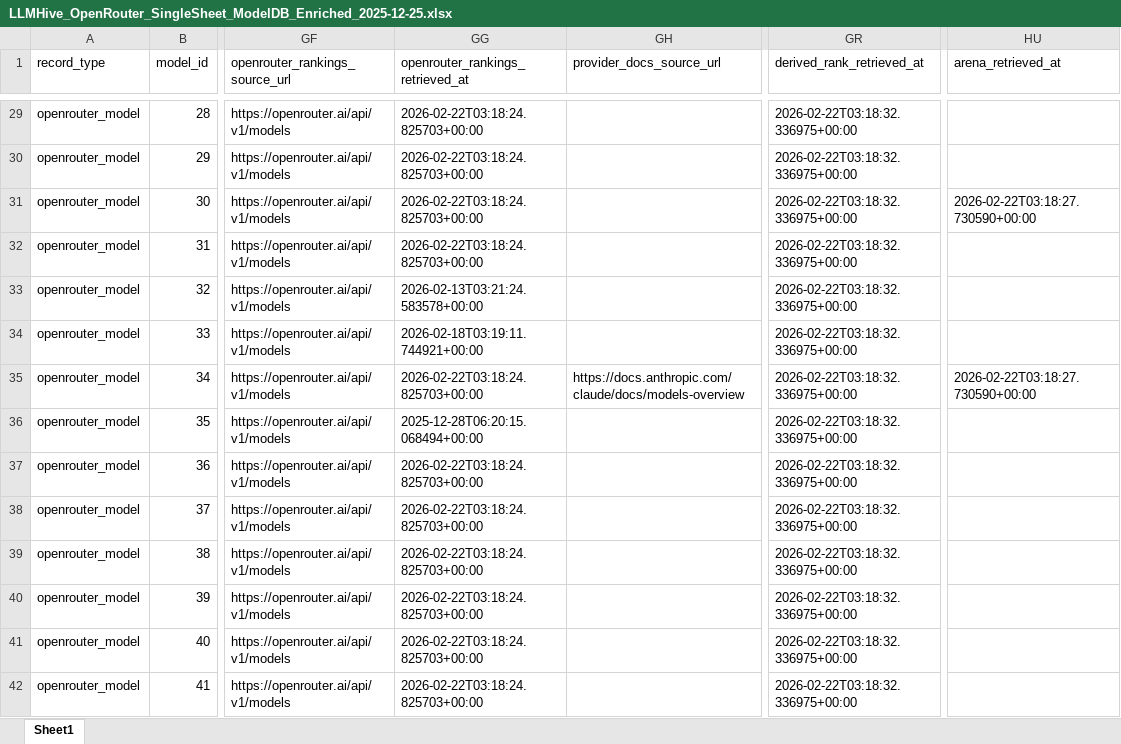
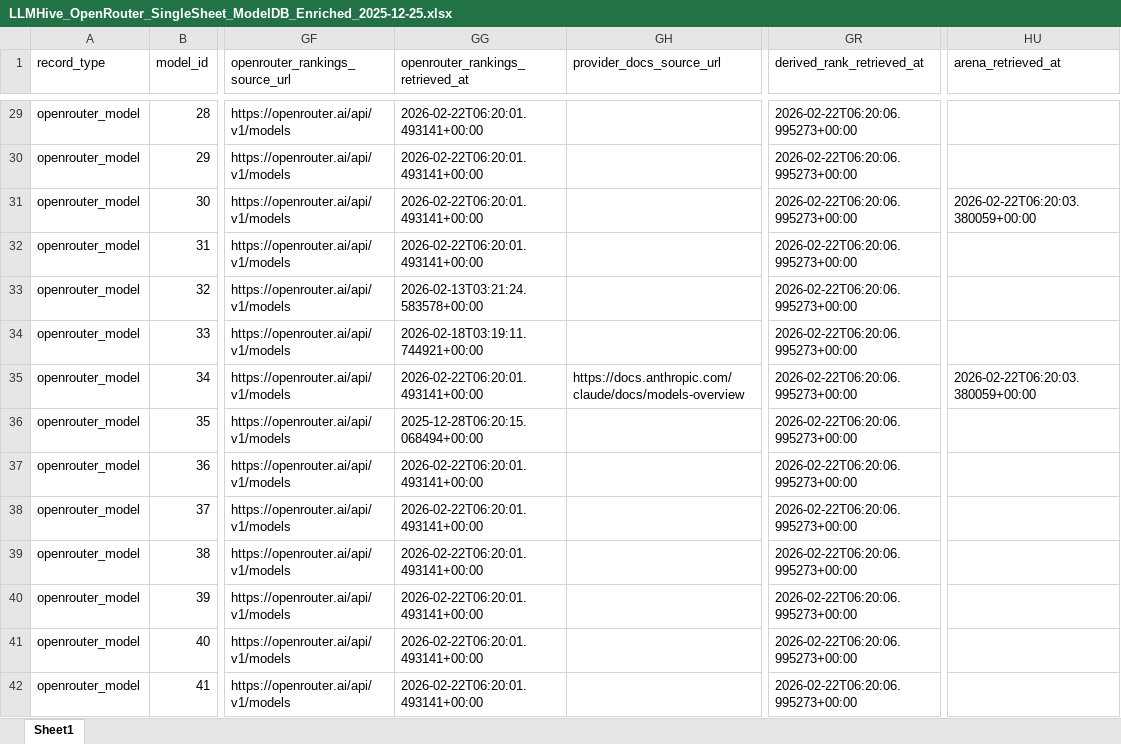
Before and after one commit to LLLHive/LLMHIVE, an Excel workbook: data/modeldb/LLMHive_OpenRouter_SingleSheet_ModelDB_Enriched_2025-12-25.xlsx, sheet Sheet1, drawn as a sheet; only a part is shown, gaps mark what is left out; values as stored, in another font and other column widths than the file's, no borders; the diff covers the shown part only; the diff names each change by its address in the sheet, - before the commit and + after, or states it on an @@ line.

```diff
--- a/data/modeldb/LLMHive_OpenRouter_SingleSheet_ModelDB_Enriched_2025-12-25.xlsx (sheet Sheet1)
+++ b/data/modeldb/LLMHive_OpenRouter_SingleSheet_ModelDB_Enriched_2025-12-25.xlsx (sheet Sheet1)
-GG29:GG32 (openrouter_rankings_retrieved_at): 2026-02-22T03:18:24.825703+00:00
+GG29:GG32 (openrouter_rankings_retrieved_at): 2026-02-22T06:20:01.493141+00:00
-GR29:GR42 (derived_rank_retrieved_at): 2026-02-22T03:18:32.336975+00:00
+GR29:GR42 (derived_rank_retrieved_at): 2026-02-22T06:20:06.995273+00:00
-HU31 (arena_retrieved_at): 2026-02-22T03:18:27.730590+00:00
+HU31 (arena_retrieved_at): 2026-02-22T06:20:03.380059+00:00
-GG35 (openrouter_rankings_retrieved_at): 2026-02-22T03:18:24.825703+00:00
+GG35 (openrouter_rankings_retrieved_at): 2026-02-22T06:20:01.493141+00:00
-HU35 (arena_retrieved_at): 2026-02-22T03:18:27.730590+00:00
+HU35 (arena_retrieved_at): 2026-02-22T06:20:03.380059+00:00
-GG37:GG42 (openrouter_rankings_retrieved_at): 2026-02-22T03:18:24.825703+00:00
+GG37:GG42 (openrouter_rankings_retrieved_at): 2026-02-22T06:20:01.493141+00:00
```
Also changed, not shown: 791 edited cells elsewhere in this sheet.
